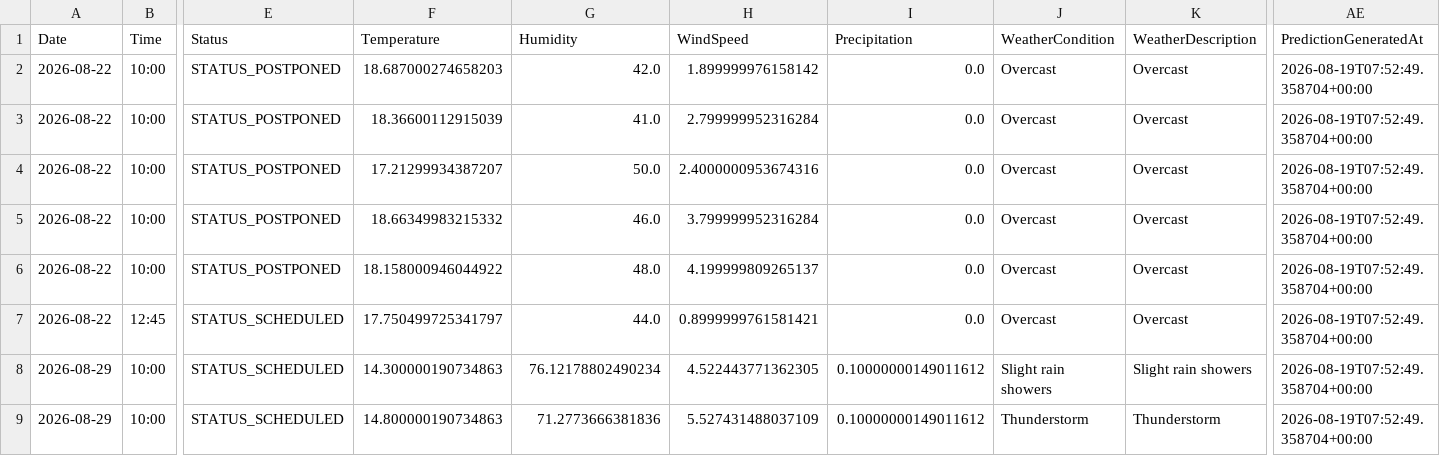
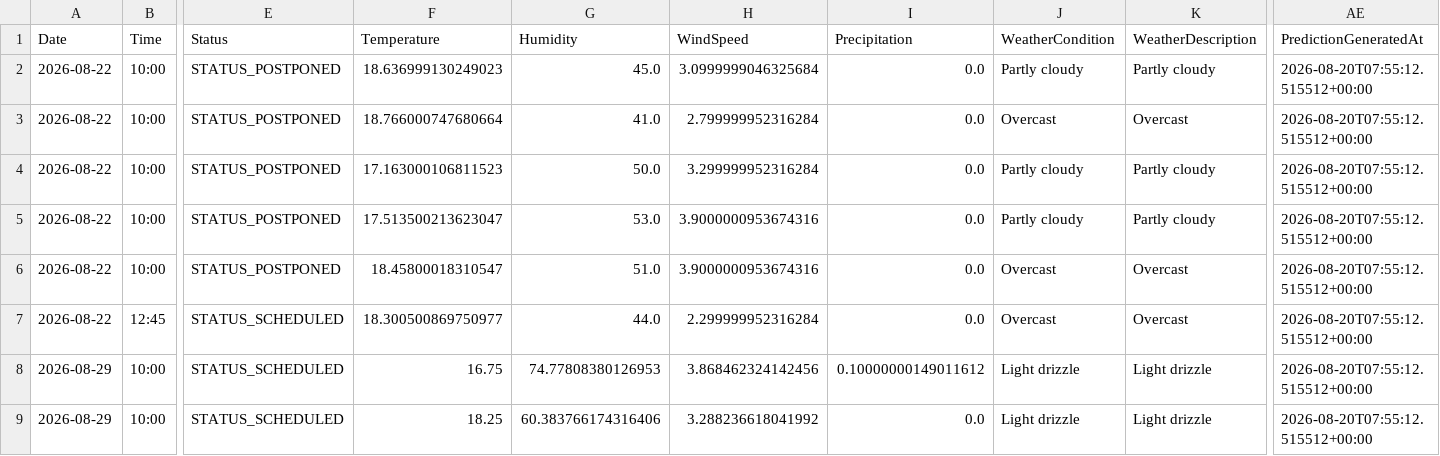
Before and after one commit to gmalbert/scotland-premiership, a CSV file: data_files/upcoming_predictions.csv, drawn as a sheet; only a part is shown, gaps mark what is left out; the diff covers the shown part only; the diff names each change by its address in the sheet, - before the commit and + after, or states it on an @@ line.

```diff
--- a/data_files/upcoming_predictions.csv
+++ b/data_files/upcoming_predictions.csv
-F2 (Temperature): 18.687000274658203
+F2 (Temperature): 18.636999130249023
-G2 (Humidity): 42.0
+G2 (Humidity): 45.0
-H2 (WindSpeed): 1.899999976158142
+H2 (WindSpeed): 3.0999999046325684
-J2 (WeatherCondition): Overcast
+J2 (WeatherCondition): Partly cloudy
-K2 (WeatherDescription): Overcast
+K2 (WeatherDescription): Partly cloudy
-AE2:AE9 (PredictionGeneratedAt): 2026-08-19T07:52:49.358704+00:00
+AE2:AE9 (PredictionGeneratedAt): 2026-08-20T07:55:12.515512+00:00
-F3 (Temperature): 18.36600112915039
+F3 (Temperature): 18.766000747680664
-F4 (Temperature): 17.21299934387207
+F4 (Temperature): 17.163000106811523
-H4 (WindSpeed): 2.4000000953674316
+H4 (WindSpeed): 3.299999952316284
-J4:J5 (WeatherCondition): Overcast
+J4:J5 (WeatherCondition): Partly cloudy
-K4:K5 (WeatherDescription): Overcast
+K4:K5 (WeatherDescription): Partly cloudy
-F5 (Temperature): 18.66349983215332
+F5 (Temperature): 17.513500213623047
-G5 (Humidity): 46.0
+G5 (Humidity): 53.0
-H5 (WindSpeed): 3.799999952316284
+H5 (WindSpeed): 3.9000000953674316
-F6 (Temperature): 18.158000946044922
+F6 (Temperature): 18.45800018310547
-G6 (Humidity): 48.0
+G6 (Humidity): 51.0
-H6 (WindSpeed): 4.199999809265137
+H6 (WindSpeed): 3.9000000953674316
-F7 (Temperature): 17.750499725341797
+F7 (Temperature): 18.300500869750977
-H7 (WindSpeed): 0.8999999761581421
+H7 (WindSpeed): 2.299999952316284
-F8 (Temperature): 14.300000190734863
+F8 (Temperature): 16.75
-G8 (Humidity): 76.12178802490234
+G8 (Humidity): 74.77808380126953
-H8 (WindSpeed): 4.522443771362305
+H8 (WindSpeed): 3.868462324142456
-J8 (WeatherCondition): Slight rain showers
+J8 (WeatherCondition): Light drizzle
-K8 (WeatherDescription): Slight rain showers
+K8 (WeatherDescription): Light drizzle
-F9 (Temperature): 14.800000190734863
+F9 (Temperature): 18.25
-G9 (Humidity): 71.2773666381836
+G9 (Humidity): 60.383766174316406
-H9 (WindSpeed): 5.527431488037109
+H9 (WindSpeed): 3.288236618041992
-I9 (Precipitation): 0.10000000149011612
+I9 (Precipitation): 0.0
-J9 (WeatherCondition): Thunderstorm
+J9 (WeatherCondition): Light drizzle
-K9 (WeatherDescription): Thunderstorm
+K9 (WeatherDescription): Light drizzle
```
Also changed, not shown: 91 edited cells elsewhere in this file, data_files/all_teams.csv, data_files/poisson_metrics_history.csv, 9 other files.
